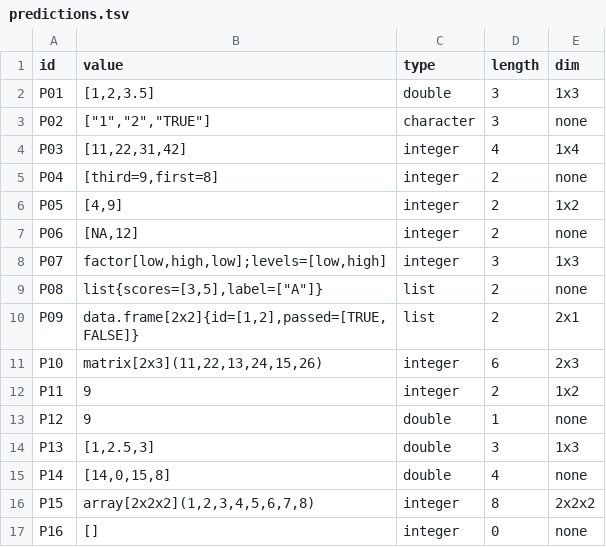
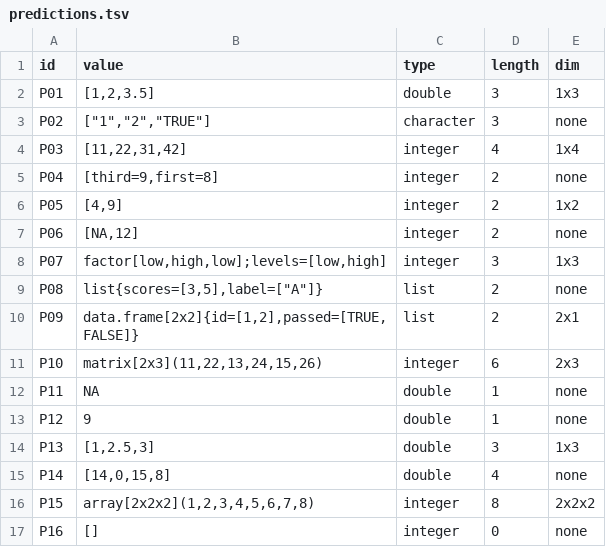
Before and after one commit to jtmedalla/cmsc-124-ps2-starter, a TSV file: predictions.tsv, drawn as a sheet.

Commit message:
docs: correct P11 prediction and reasoning

```diff
--- a/predictions.tsv
+++ b/predictions.tsv
@@ -11,3 +11,3 @@ P09	data.frame[2x2]{id=[1,2],passed=[TRUE,FALSE]}	list	2	2x1
 P10	matrix[2x3](11,22,13,24,15,26)	integer	6	2x3
-P11	9	integer	2	1x2
+P11	NA	double	1	none
 P12	9	double	1	none
```
Also changed, not shown: 1 other file.
